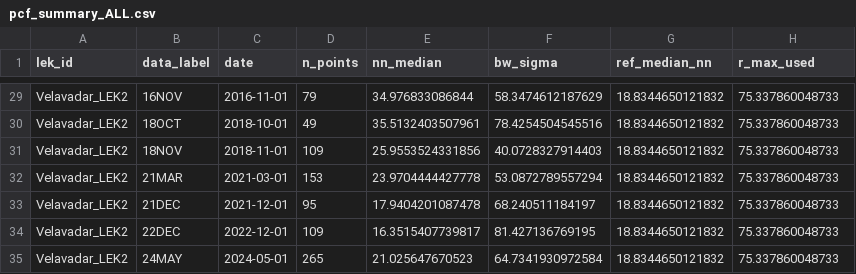
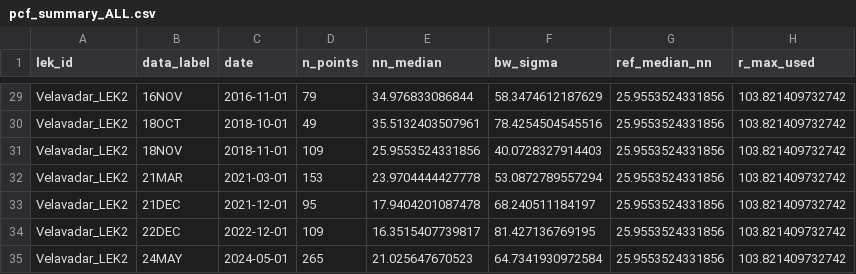
Before and after one commit to ruthviksp/territory_geometry, a CSV file: processed_data/pcf_summary_ALL.csv, drawn as a sheet; only a part is shown, gaps mark what is left out; the diff covers the shown part only.

```diff
--- a/processed_data/pcf_summary_ALL.csv
+++ b/processed_data/pcf_summary_ALL.csv
@@ -29,7 +29,7 @@
-"Velavadar_LEK2","16NOV",2016-11-01,79,34.976833086844,58.3474612187629,18.8344650121832,75.337860048733
-"Velavadar_LEK2","18OCT",2018-10-01,49,35.5132403507961,78.4254504545516,18.8344650121832,75.337860048733
-"Velavadar_LEK2","18NOV",2018-11-01,109,25.9553524331856,40.0728327914403,18.8344650121832,75.337860048733
-"Velavadar_LEK2","21MAR",2021-03-01,153,23.9704444427778,53.0872789557294,18.8344650121832,75.337860048733
-"Velavadar_LEK2","21DEC",2021-12-01,95,17.9404201087478,68.240511184197,18.8344650121832,75.337860048733
-"Velavadar_LEK2","22DEC",2022-12-01,109,16.3515407739817,81.427136769195,18.8344650121832,75.337860048733
-"Velavadar_LEK2","24MAY",2024-05-01,265,21.025647670523,64.7341930972584,18.8344650121832,75.337860048733
+"Velavadar_LEK2","16NOV",2016-11-01,79,34.976833086844,58.3474612187629,25.9553524331856,103.821409732742
+"Velavadar_LEK2","18OCT",2018-10-01,49,35.5132403507961,78.4254504545516,25.9553524331856,103.821409732742
+"Velavadar_LEK2","18NOV",2018-11-01,109,25.9553524331856,40.0728327914403,25.9553524331856,103.821409732742
+"Velavadar_LEK2","21MAR",2021-03-01,153,23.9704444427778,53.0872789557294,25.9553524331856,103.821409732742
+"Velavadar_LEK2","21DEC",2021-12-01,95,17.9404201087478,68.240511184197,25.9553524331856,103.821409732742
+"Velavadar_LEK2","22DEC",2022-12-01,109,16.3515407739817,81.427136769195,25.9553524331856,103.821409732742
+"Velavadar_LEK2","24MAY",2024-05-01,265,21.025647670523,64.7341930972584,25.9553524331856,103.821409732742
```
Also changed, not shown: 54 edited cells elsewhere in this file, processed_data/pcf_peak_table_ALL.csv, 11 other files.
